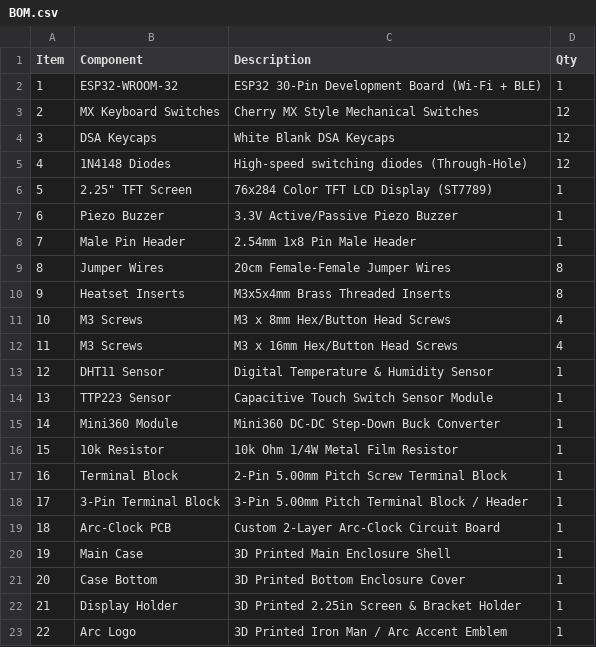
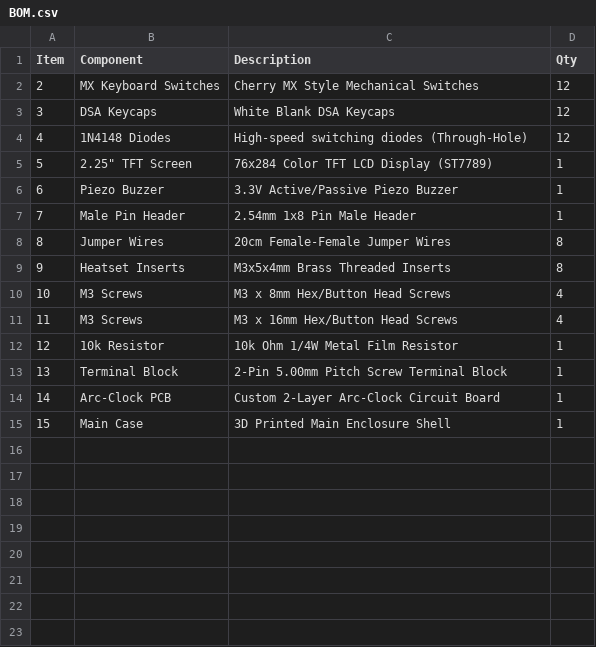
Before and after one commit to L0stxRising/Arc-Clock, a CSV file: BOM.csv, drawn as a sheet; removed rows and columns are numbered as before the commit, all else as after; the diff names each change by its address in the sheet, - before the commit and + after, or states it on an @@ line.

Commit message:
new Case

```diff
--- a/BOM.csv
+++ b/BOM.csv
-row 2: 1 | ESP32-WROOM-32 | ESP32 30-Pin Development Board (Wi-Fi + BLE) | 1
-row 13: 12 | DHT11 Sensor | Digital Temperature & Humidity Sensor | 1
-row 14: 13 | TTP223 Sensor | Capacitive Touch Switch Sensor Module | 1
-row 15: 14 | Mini360 Module | Mini360 DC-DC Step-Down Buck Converter | 1
@@ column A (Item) renumbered between rows 12 and 15 @@
-row 18: 17 | 3-Pin Terminal Block | 3-Pin 5.00mm Pitch Terminal Block / Header | 1
-row 21: 20 | Case Bottom | 3D Printed Bottom Enclosure Cover | 1
-row 22: 21 | Display Holder | 3D Printed 2.25in Screen & Bracket Holder | 1
-row 23: 22 | Arc Logo | 3D Printed Iron Man / Arc Accent Emblem | 1
```
Also changed, not shown: 18 other files.
